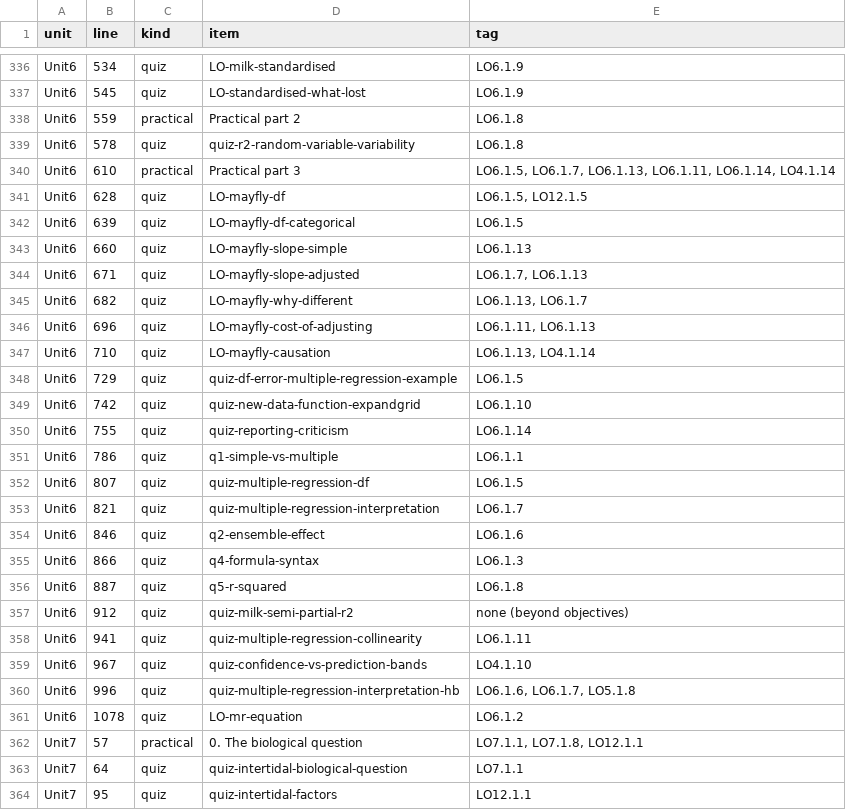
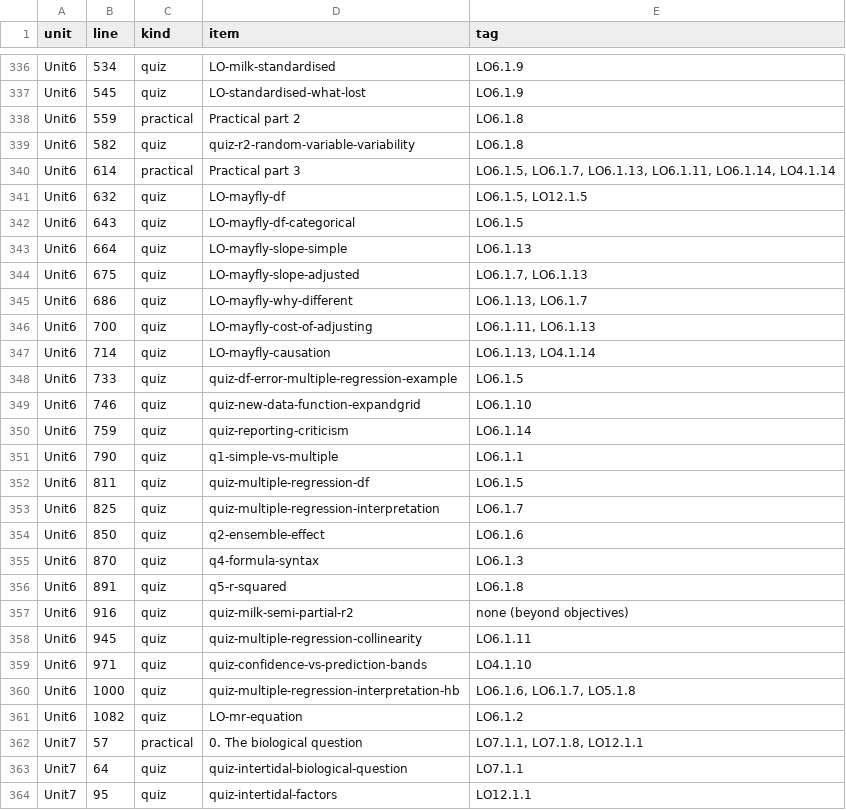
Before and after one commit to opetchey/BIO144_Practicals_WAs, a CSV file: tools/lo_tags.csv, drawn as a sheet; only a part is shown, gaps mark what is left out; the diff covers the shown part only.

```diff
--- a/tools/lo_tags.csv
+++ b/tools/lo_tags.csv
@@ -338,25 +338,25 @@
 "Unit6",559,"practical","Practical part 2","LO6.1.8"
-"Unit6",578,"quiz","quiz-r2-random-variable-variability","LO6.1.8"
-"Unit6",610,"practical","Practical part 3","LO6.1.5, LO6.1.7, LO6.1.13, LO6.1.11, LO6.1.14, LO4.1.14"
-"Unit6",628,"quiz","LO-mayfly-df","LO6.1.5, LO12.1.5"
-"Unit6",639,"quiz","LO-mayfly-df-categorical","LO6.1.5"
-"Unit6",660,"quiz","LO-mayfly-slope-simple","LO6.1.13"
-"Unit6",671,"quiz","LO-mayfly-slope-adjusted","LO6.1.7, LO6.1.13"
-"Unit6",682,"quiz","LO-mayfly-why-different","LO6.1.13, LO6.1.7"
-"Unit6",696,"quiz","LO-mayfly-cost-of-adjusting","LO6.1.11, LO6.1.13"
-"Unit6",710,"quiz","LO-mayfly-causation","LO6.1.13, LO4.1.14"
-"Unit6",729,"quiz","quiz-df-error-multiple-regression-example","LO6.1.5"
-"Unit6",742,"quiz","quiz-new-data-function-expandgrid","LO6.1.10"
-"Unit6",755,"quiz","quiz-reporting-criticism","LO6.1.14"
-"Unit6",786,"quiz","q1-simple-vs-multiple","LO6.1.1"
-"Unit6",807,"quiz","quiz-multiple-regression-df","LO6.1.5"
-"Unit6",821,"quiz","quiz-multiple-regression-interpretation","LO6.1.7"
-"Unit6",846,"quiz","q2-ensemble-effect","LO6.1.6"
-"Unit6",866,"quiz","q4-formula-syntax","LO6.1.3"
-"Unit6",887,"quiz","q5-r-squared","LO6.1.8"
-"Unit6",912,"quiz","quiz-milk-semi-partial-r2","none (beyond objectives)"
-"Unit6",941,"quiz","quiz-multiple-regression-collinearity","LO6.1.11"
-"Unit6",967,"quiz","quiz-confidence-vs-prediction-bands","LO4.1.10"
-"Unit6",996,"quiz","quiz-multiple-regression-interpretation-hb","LO6.1.6, LO6.1.7, LO5.1.8"
-"Unit6",1078,"quiz","LO-mr-equation","LO6.1.2"
+"Unit6",582,"quiz","quiz-r2-random-variable-variability","LO6.1.8"
+"Unit6",614,"practical","Practical part 3","LO6.1.5, LO6.1.7, LO6.1.13, LO6.1.11, LO6.1.14, LO4.1.14"
+"Unit6",632,"quiz","LO-mayfly-df","LO6.1.5, LO12.1.5"
+"Unit6",643,"quiz","LO-mayfly-df-categorical","LO6.1.5"
+"Unit6",664,"quiz","LO-mayfly-slope-simple","LO6.1.13"
+"Unit6",675,"quiz","LO-mayfly-slope-adjusted","LO6.1.7, LO6.1.13"
+"Unit6",686,"quiz","LO-mayfly-why-different","LO6.1.13, LO6.1.7"
+"Unit6",700,"quiz","LO-mayfly-cost-of-adjusting","LO6.1.11, LO6.1.13"
+"Unit6",714,"quiz","LO-mayfly-causation","LO6.1.13, LO4.1.14"
+"Unit6",733,"quiz","quiz-df-error-multiple-regression-example","LO6.1.5"
+"Unit6",746,"quiz","quiz-new-data-function-expandgrid","LO6.1.10"
+"Unit6",759,"quiz","quiz-reporting-criticism","LO6.1.14"
+"Unit6",790,"quiz","q1-simple-vs-multiple","LO6.1.1"
+"Unit6",811,"quiz","quiz-multiple-regression-df","LO6.1.5"
+"Unit6",825,"quiz","quiz-multiple-regression-interpretation","LO6.1.7"
+"Unit6",850,"quiz","q2-ensemble-effect","LO6.1.6"
+"Unit6",870,"quiz","q4-formula-syntax","LO6.1.3"
+"Unit6",891,"quiz","q5-r-squared","LO6.1.8"
+"Unit6",916,"quiz","quiz-milk-semi-partial-r2","none (beyond objectives)"
+"Unit6",945,"quiz","quiz-multiple-regression-collinearity","LO6.1.11"
+"Unit6",971,"quiz","quiz-confidence-vs-prediction-bands","LO4.1.10"
+"Unit6",1000,"quiz","quiz-multiple-regression-interpretation-hb","LO6.1.6, LO6.1.7, LO5.1.8"
+"Unit6",1082,"quiz","LO-mr-equation","LO6.1.2"
 "Unit7",57,"practical","0. The biological question","LO7.1.1, LO7.1.8, LO12.1.1"
```
Also changed, not shown: 2 removed rows and 42 edited cells elsewhere in this file, tools/lo_coverage.csv, 13 other files.
